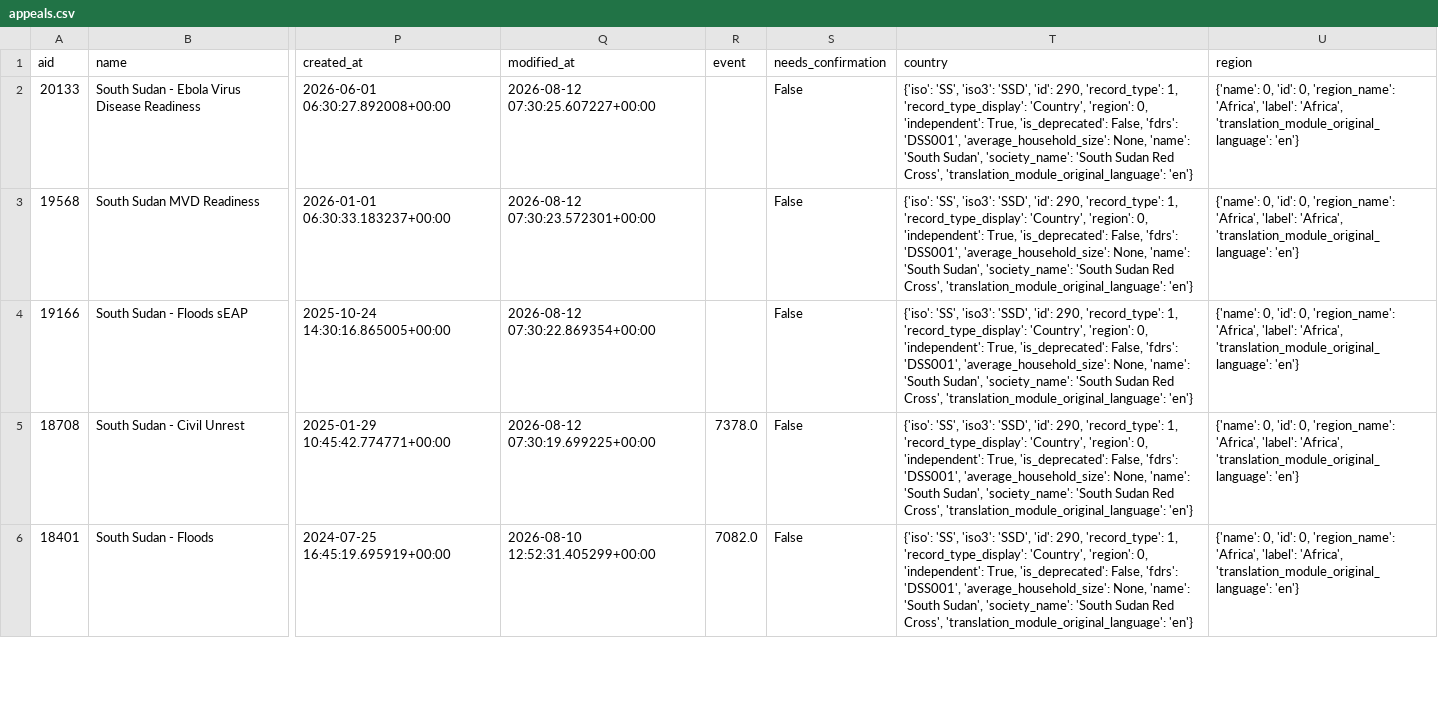
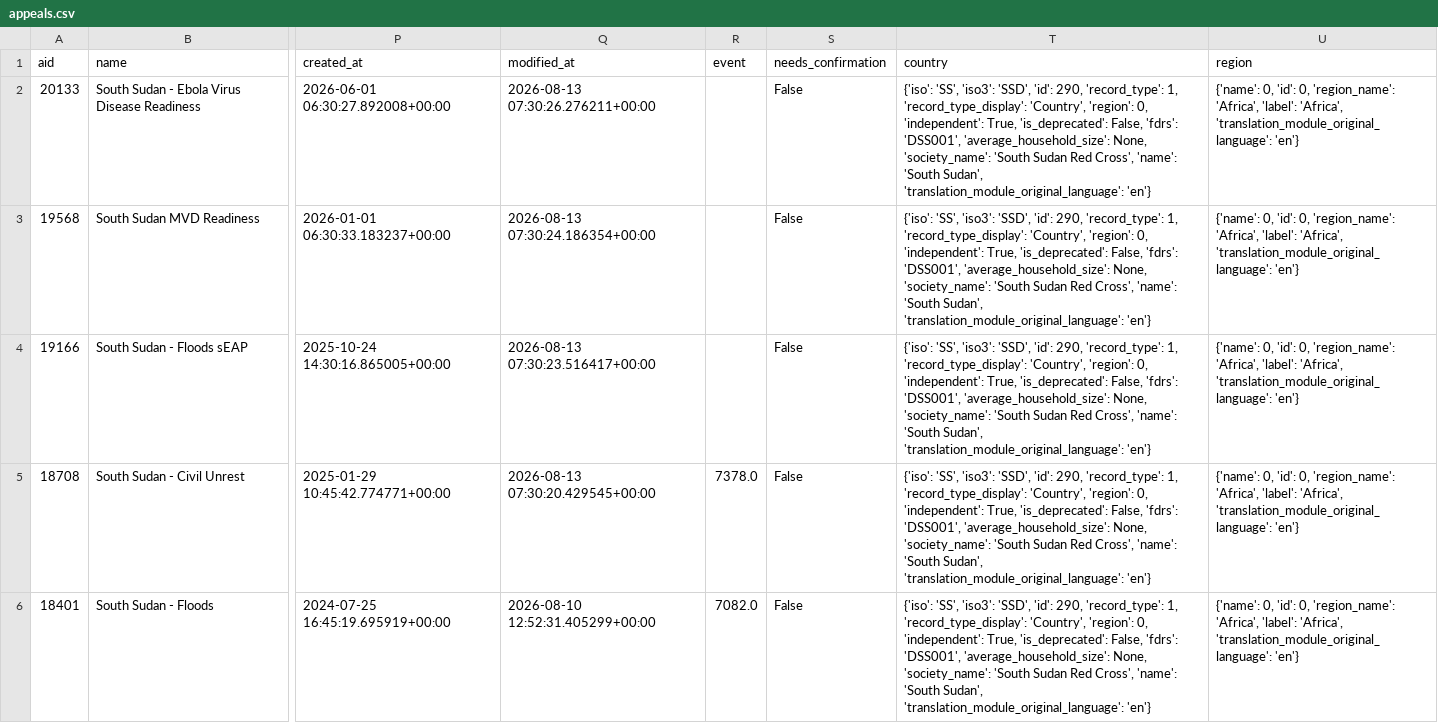
Before and after one commit to jayasekhon/South-Sudan-Dashboard, a CSV file: data/appeals.csv, drawn as a sheet; only a part is shown, gaps mark what is left out; the diff covers the shown part only; the diff names each change by its address in the sheet, - before the commit and + after, or states it on an @@ line.

```diff
--- a/data/appeals.csv
+++ b/data/appeals.csv
-Q2 (modified_at): 2026-08-12 07:30:25.607227+00:00
+Q2 (modified_at): 2026-08-13 07:30:26.276211+00:00
-T2:T6 (country): …'average_household_size': None, 'name': 'South Sudan', 'society_name': 'South Sudan Red Cross', 'translation_module_original_language': 'en'}
+T2:T6 (country): …'average_household_size': None, 'society_name': 'South Sudan Red Cross', 'name': 'South Sudan', 'translation_module_original_language': 'en'}
-Q3 (modified_at): 2026-08-12 07:30:23.572301+00:00
+Q3 (modified_at): 2026-08-13 07:30:24.186354+00:00
-Q4 (modified_at): 2026-08-12 07:30:22.869354+00:00
+Q4 (modified_at): 2026-08-13 07:30:23.516417+00:00
-Q5 (modified_at): 2026-08-12 07:30:19.699225+00:00
+Q5 (modified_at): 2026-08-13 07:30:20.429545+00:00
```
Also changed, not shown: 12 edited cells elsewhere in this file, data/conflict_acled.csv, data/emergencies.csv, 5 other files.
